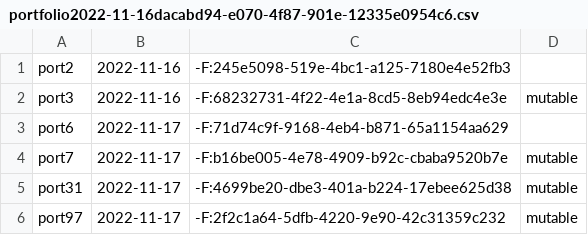
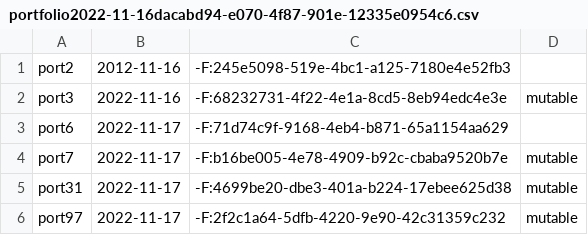
Before and after one commit to BobErgot/Quantitative-Investment-Strategies-Platform, a CSV file: stocker/portfolio/portfolio2022-11-16dacabd94-e070-4f87-901e-12335e0954c6.csv, drawn as a sheet.

```diff
--- a/stocker/portfolio/portfolio2022-11-16dacabd94-e070-4f87-901e-12335e0954c6.csv
+++ b/stocker/portfolio/portfolio2022-11-16dacabd94-e070-4f87-901e-12335e0954c6.csv
@@ -1,2 +1,2 @@
-port2,2022-11-16,-F:245e5098-519e-4bc1-a125-7180e4e52fb3
+port2,2012-11-16,-F:245e5098-519e-4bc1-a125-7180e4e52fb3
 port3,2022-11-16,-F:68232731-4f22-4e1a-8cd5-8eb94edc4e3e,mutable
```
Also changed, not shown: 6 other files.
